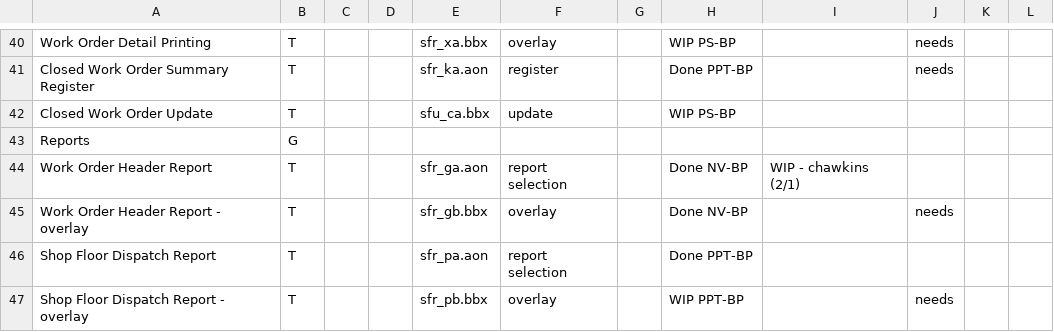
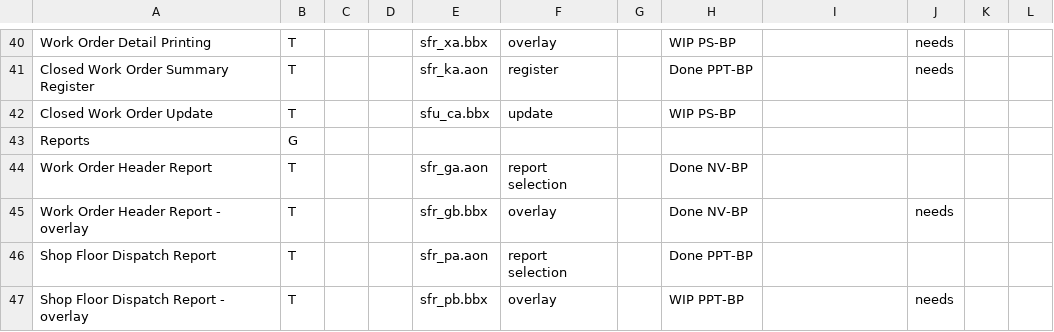
Before and after one commit to nmlynx/AddonSoftware, a CSV file: docs/ShopFloor_task_spreadsheet.csv, drawn as a sheet; only a part is shown, gaps mark what is left out.

Commit message:
took out WIP on work order header report -- to complicated for upcoming BP tutorial (2/4/08)

```diff
--- a/docs/ShopFloor_task_spreadsheet.csv
+++ b/docs/ShopFloor_task_spreadsheet.csv
@@ -43,3 +43,3 @@ Closed Work Order Update,T,,,sfu_ca.bbx,update,,WIP PS-BP,,
 Reports,G,,,,,,,,
-Work Order Header Report,T,,,sfr_ga.aon,report selection,,Done NV-BP,WIP - chawkins (2/1),
+Work Order Header Report,T,,,sfr_ga.aon,report selection,,Done NV-BP,,
 Work Order Header Report - overlay,T,,,sfr_gb.bbx,overlay,,Done NV-BP,,needs
```
